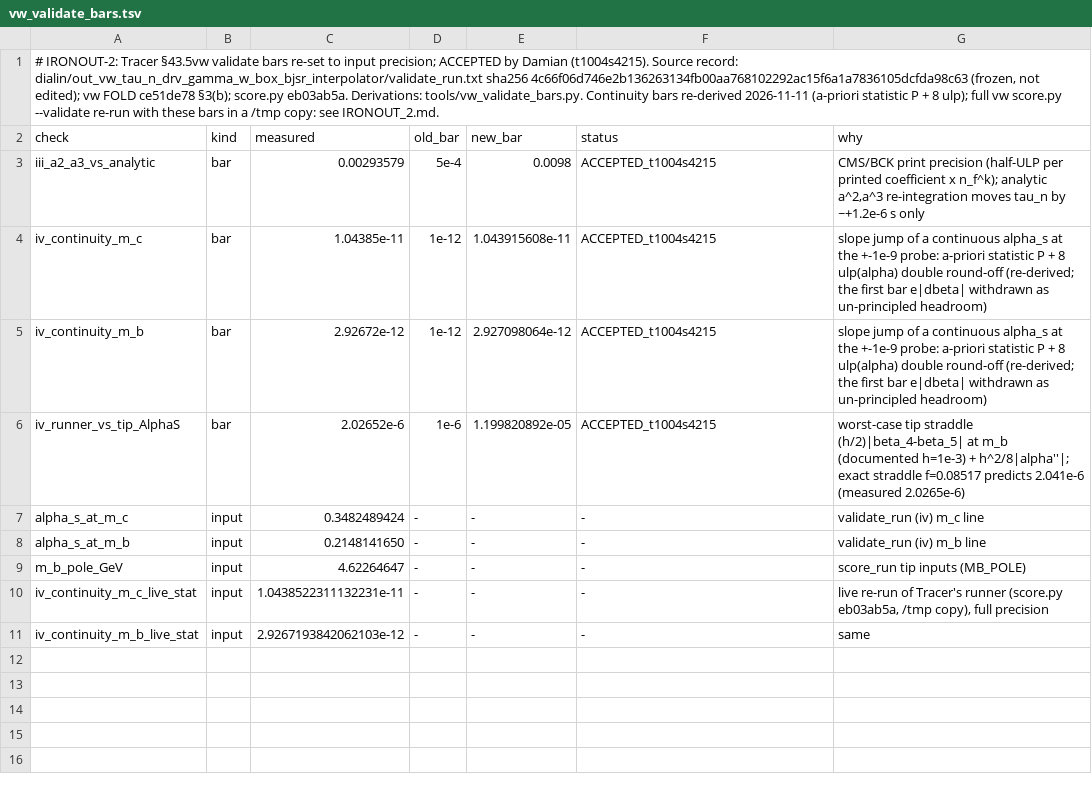
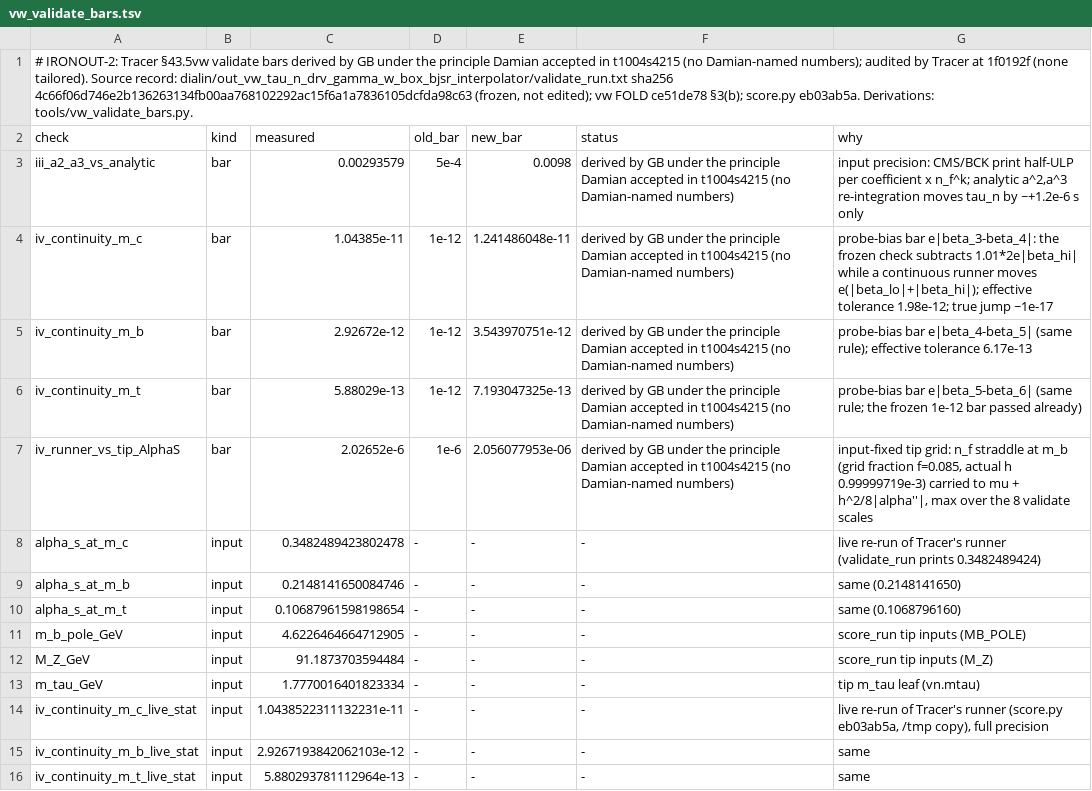
Before and after one commit to dappalumbo91/FSOT-2.1-Cpp, a TSV file: reference/vw_validate_bars.tsv, drawn as a sheet.

Commit message:
vw validate bars per Tracer audit at 1f0192f (none tailored): F0 status 'derived by GB under the principle Damian accepted in t1004s4215 (no Damian-named numbers)'; F1 continuity rows are probe-bias bars e|beta_lo-beta_hi| (tool prints effective tolerance 1.98e-12 m_c / 6.17e-13 m_b and offset-corrected true jump ~1e-17); F2 docstring 1.02; F3 64 eps alpha dropped; F4 m_t row under the same rule (7.193e-13, measured 5.880e-13); F5 runner-vs-tip bar from the input-fixed m_b grid fraction f=0.085, actual h 0.99999719e-3, max over all 8 scales (2.05608e-6); checks two-sided; supersedes the 9ca5aac P+8ulp variant; full vw validate re-run: no FAIL (8b4c5ea6)

```diff
--- a/reference/vw_validate_bars.tsv
+++ b/reference/vw_validate_bars.tsv
@@ -1,11 +1,16 @@
-# IRONOUT-2: Tracer §43.5vw validate bars re-set to input precision; ACCEPTED by Damian (t1004s4215). Source record: dialin/out_vw_tau_n_drv_gamma_w_box_bjsr_interpolator/validate_run.txt sha256 4c66f06d746e2b136263134fb00aa768102292ac15f6a1a7836105dcfda98c63 (frozen, not edited); vw FOLD ce51de78 §3(b); score.py eb03ab5a. Derivations: tools/vw_validate_bars.py. Continuity bars re-derived 2026-11-11 (a-priori statistic P + 8 ulp); full vw score.py --validate re-run with these bars in a /tmp copy: see IRONOUT_2.md.
+# IRONOUT-2: Tracer §43.5vw validate bars derived by GB under the principle Damian accepted in t1004s4215 (no Damian-named numbers); audited by Tracer at 1f0192f (none tailored). Source record: dialin/out_vw_tau_n_drv_gamma_w_box_bjsr_interpolator/validate_run.txt sha256 4c66f06d746e2b136263134fb00aa768102292ac15f6a1a7836105dcfda98c63 (frozen, not edited); vw FOLD ce51de78 §3(b); score.py eb03ab5a. Derivations: tools/vw_validate_bars.py.
 check	kind	measured	old_bar	new_bar	status	why
-iii_a2_a3_vs_analytic	bar	0.00293579	5e-4	0.0098	ACCEPTED_t1004s4215	CMS/BCK print precision (half-ULP per printed coefficient x n_f^k); analytic a^2,a^3 re-integration moves tau_n by ~+1.2e-6 s only
-iv_continuity_m_c	bar	1.04385e-11	1e-12	1.043915608e-11	ACCEPTED_t1004s4215	slope jump of a continuous alpha_s at the +-1e-9 probe: a-priori statistic P + 8 ulp(alpha) double round-off (re-derived; the first bar e|dbeta| withdrawn as un-principled headroom)
-iv_continuity_m_b	bar	2.92672e-12	1e-12	2.927098064e-12	ACCEPTED_t1004s4215	slope jump of a continuous alpha_s at the +-1e-9 probe: a-priori statistic P + 8 ulp(alpha) double round-off (re-derived; the first bar e|dbeta| withdrawn as un-principled headroom)
-iv_runner_vs_tip_AlphaS	bar	2.02652e-6	1e-6	1.199820892e-05	ACCEPTED_t1004s4215	worst-case tip straddle (h/2)|beta_4-beta_5| at m_b (documented h=1e-3) + h^2/8|alpha''|; exact straddle f=0.08517 predicts 2.041e-6 (measured 2.0265e-6)
-alpha_s_at_m_c	input	0.3482489424	-	-	-	validate_run (iv) m_c line
-alpha_s_at_m_b	input	0.2148141650	-	-	-	validate_run (iv) m_b line
-m_b_pole_GeV	input	4.62264647	-	-	-	score_run tip inputs (MB_POLE)
+iii_a2_a3_vs_analytic	bar	0.00293579	5e-4	0.0098	derived by GB under the principle Damian accepted in t1004s4215 (no Damian-named numbers)	input precision: CMS/BCK print half-ULP per coefficient x n_f^k; analytic a^2,a^3 re-integration moves tau_n by ~+1.2e-6 s only
+iv_continuity_m_c	bar	1.04385e-11	1e-12	1.241486048e-11	derived by GB under the principle Damian accepted in t1004s4215 (no Damian-named numbers)	probe-bias bar e|beta_3-beta_4|: the frozen check subtracts 1.01*2e|beta_hi| while a continuous runner moves e(|beta_lo|+|beta_hi|); effective tolerance 1.98e-12; true jump ~1e-17
+iv_continuity_m_b	bar	2.92672e-12	1e-12	3.543970751e-12	derived by GB under the principle Damian accepted in t1004s4215 (no Damian-named numbers)	probe-bias bar e|beta_4-beta_5| (same rule); effective tolerance 6.17e-13
+iv_continuity_m_t	bar	5.88029e-13	1e-12	7.193047325e-13	derived by GB under the principle Damian accepted in t1004s4215 (no Damian-named numbers)	probe-bias bar e|beta_5-beta_6| (same rule; the frozen 1e-12 bar passed already)
+iv_runner_vs_tip_AlphaS	bar	2.02652e-6	1e-6	2.056077953e-06	derived by GB under the principle Damian accepted in t1004s4215 (no Damian-named numbers)	input-fixed tip grid: n_f straddle at m_b (grid fraction f=0.085, actual h 0.99999719e-3) carried to mu + h^2/8|alpha''|, max over the 8 validate scales
+alpha_s_at_m_c	input	0.3482489423802478	-	-	-	live re-run of Tracer's runner (validate_run prints 0.3482489424)
+alpha_s_at_m_b	input	0.2148141650084746	-	-	-	same (0.2148141650)
+alpha_s_at_m_t	input	0.10687961598198654	-	-	-	same (0.1068796160)
+m_b_pole_GeV	input	4.6226464664712905	-	-	-	score_run tip inputs (MB_POLE)
+M_Z_GeV	input	91.1873703594484	-	-	-	score_run tip inputs (M_Z)
+m_tau_GeV	input	1.7770016401823334	-	-	-	tip m_tau leaf (vn.mtau)
 iv_continuity_m_c_live_stat	input	1.0438522311132231e-11	-	-	-	live re-run of Tracer's runner (score.py eb03ab5a, /tmp copy), full precision
 iv_continuity_m_b_live_stat	input	2.9267193842062103e-12	-	-	-	same
+iv_continuity_m_t_live_stat	input	5.880293781112964e-13	-	-	-	same
```
Also changed, not shown: 2 other files.
